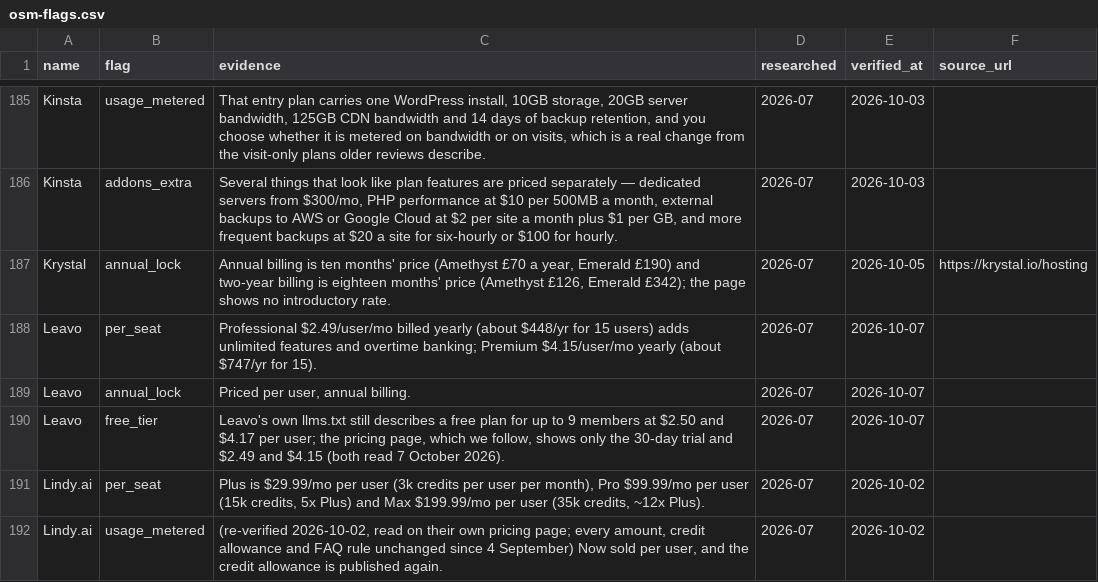
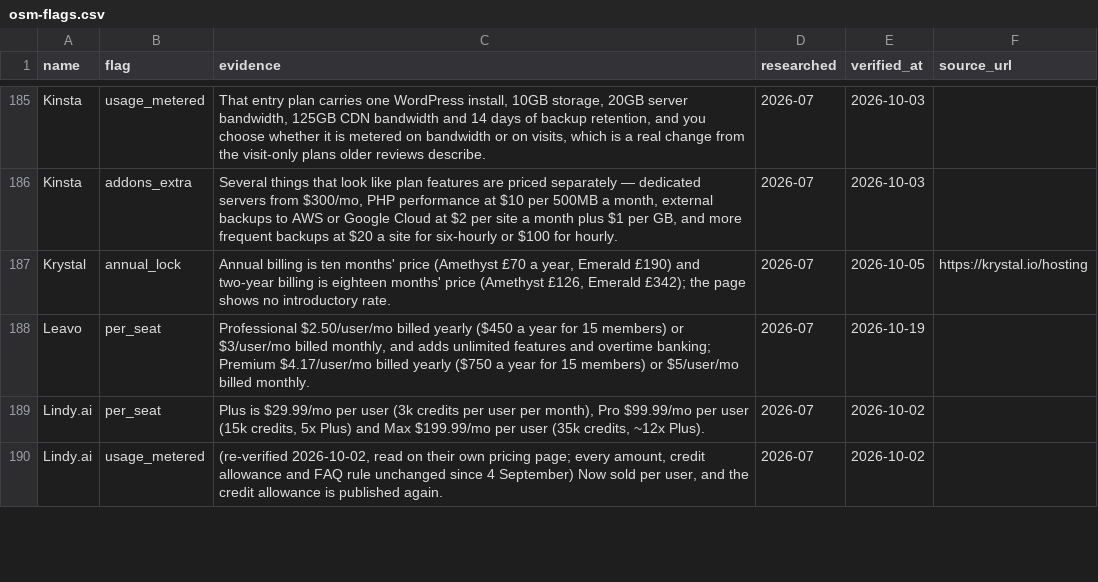
Before and after one commit to NewBegin-gif/officesoftwaremarketplace, a CSV file: data/osm-flags.csv, drawn as a sheet; only a part is shown, gaps mark what is left out.

```diff
--- a/data/osm-flags.csv
+++ b/data/osm-flags.csv
@@ -187,5 +187,3 @@ Kinsta,addons_extra,"Several things that look like plan features are priced sepa
 Krystal,annual_lock,"Annual billing is ten months' price (Amethyst £70 a year, Emerald £190) and two-year billing is eighteen months' price (Amethyst £126, Emerald £342); the page shows no introductory rate.",2026-07,2026-10-05,https://krystal.io/hosting
-Leavo,per_seat,Professional $2.49/user/mo billed yearly (about $448/yr for 15 users) adds unlimited features and overtime banking; Premium $4.15/user/mo yearly (about $747/yr for 15).,2026-07,2026-10-07,
-Leavo,annual_lock,"Priced per user, annual billing.",2026-07,2026-10-07,
-Leavo,free_tier,"Leavo's own llms.txt still describes a free plan for up to 9 members at $2.50 and $4.17 per user; the pricing page, which we follow, shows only the 30-day trial and $2.49 and $4.15 (both read 7 October 2026).",2026-07,2026-10-07,
+Leavo,per_seat,"Professional $2.50/user/mo billed yearly ($450 a year for 15 members) or $3/user/mo billed monthly, and adds unlimited features and overtime banking; Premium $4.17/user/mo billed yearly ($750 a year for 15 members) or $5/user/mo billed monthly.",2026-07,2026-10-19,
 Lindy.ai,per_seat,"Plus is $29.99/mo per user (3k credits per user per month), Pro $99.99/mo per user (15k credits, 5x Plus) and Max $199.99/mo per user (35k credits, ~12x Plus).",2026-07,2026-10-02,
```
Also changed, not shown: data/osm-tools.csv, 3 other files.
